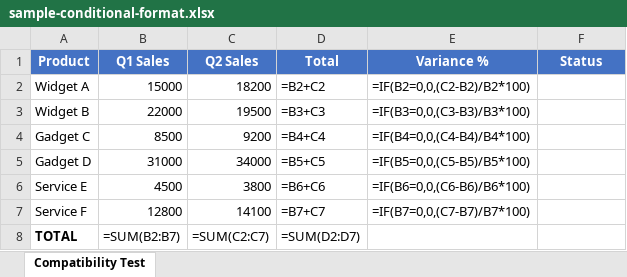
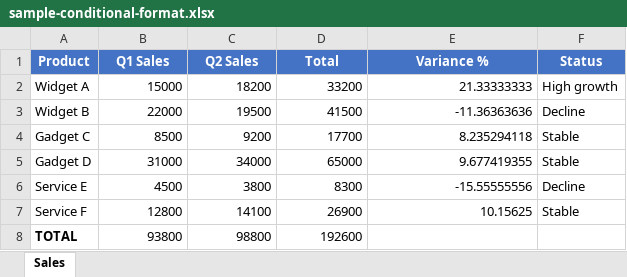
Before and after one commit to nessim-liamani/ooxml-behavioral-intelligence, an Excel workbook: examples/sample-conditional-format.xlsx, sheet Sales, drawn as a sheet; values as stored, in another font and other column widths than the file's, no borders; formulas without a stored value are shown as written; conditional formats not drawn; the diff names each change by its address in the sheet, - before the commit and + after, or states it on an @@ line.

```diff
--- a/examples/sample-conditional-format.xlsx (sheet Sales)
+++ b/examples/sample-conditional-format.xlsx (sheet Sales)
-sheet tab: Compatibility Test
+sheet tab: Sales
-D2 (Total): =B2+C2
+D2 (Total): 33200
-E2 (Variance %): =IF(B2=0,0,(C2-B2)/B2*100)
+E2 (Variance %): 21.33333333
-F2 (Status): (empty)
+F2 (Status): High growth
-D3 (Total): =B3+C3
+D3 (Total): 41500
-E3 (Variance %): =IF(B3=0,0,(C3-B3)/B3*100)
+E3 (Variance %): -11.36363636
-F3 (Status): (empty)
+F3 (Status): Decline
-D4 (Total): =B4+C4
+D4 (Total): 17700
-E4 (Variance %): =IF(B4=0,0,(C4-B4)/B4*100)
+E4 (Variance %): 8.235294118
-F4:F5 (Status): (empty)
+F4:F5 (Status): Stable
-D5 (Total): =B5+C5
+D5 (Total): 65000
-E5 (Variance %): =IF(B5=0,0,(C5-B5)/B5*100)
+E5 (Variance %): 9.677419355
-D6 (Total): =B6+C6
+D6 (Total): 8300
-E6 (Variance %): =IF(B6=0,0,(C6-B6)/B6*100)
+E6 (Variance %): -15.55555556
-F6 (Status): (empty)
+F6 (Status): Decline
-D7 (Total): =B7+C7
+D7 (Total): 26900
-E7 (Variance %): =IF(B7=0,0,(C7-B7)/B7*100)
+E7 (Variance %): 10.15625
-F7 (Status): (empty)
+F7 (Status): Stable
-B8 (Q1 Sales): =SUM(B2:B7)
+B8 (Q1 Sales): 93800
-C8 (Q2 Sales): =SUM(C2:C7)
+C8 (Q2 Sales): 98800
-D8 (Total): =SUM(D2:D7)
+D8 (Total): 192600
```
Also changed, not shown: 50 other files.
